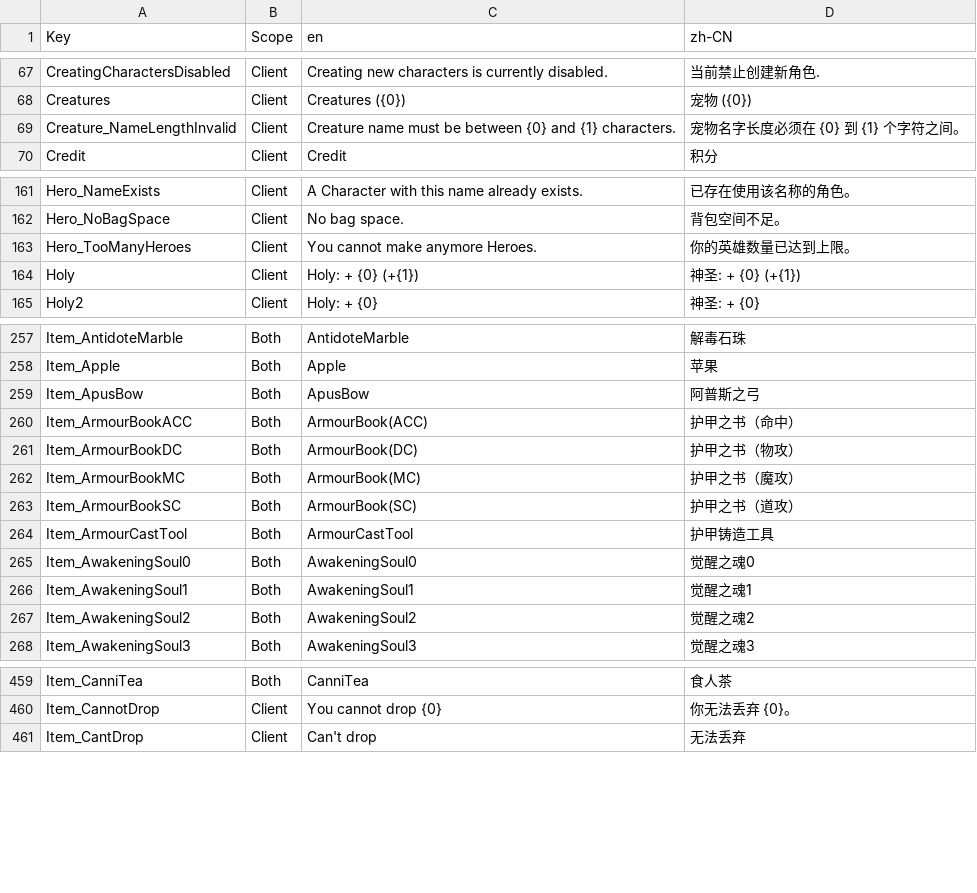
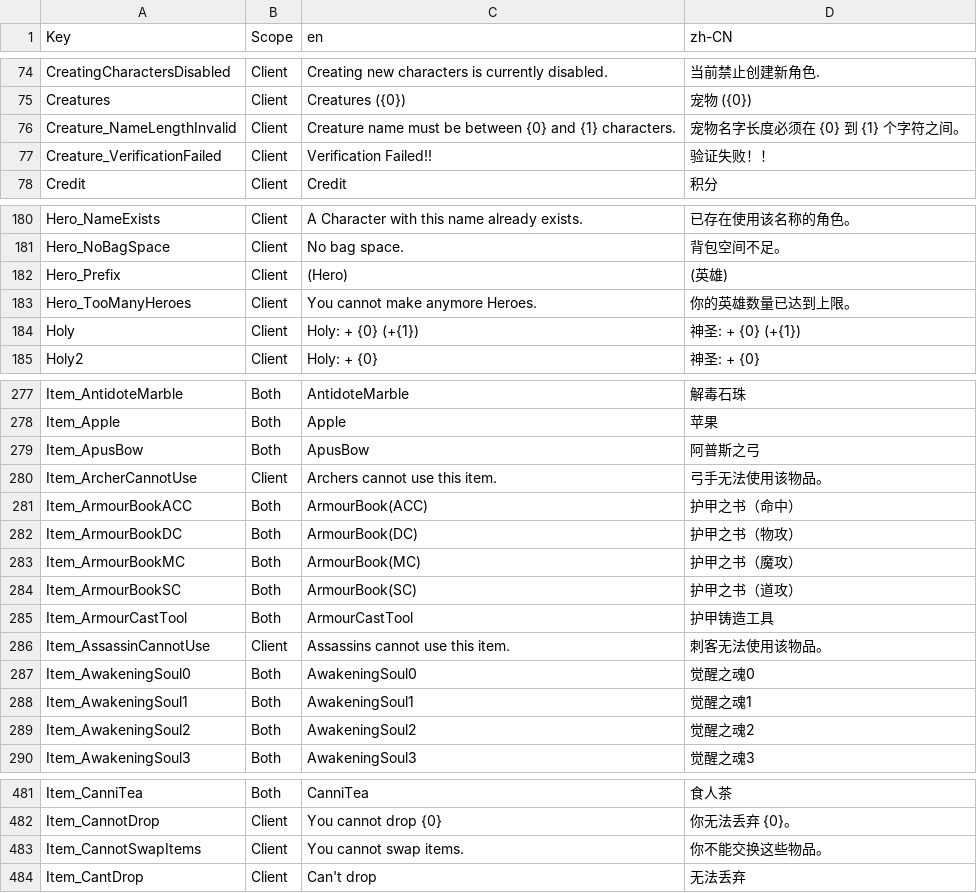
Before and after one commit to xinglinsky/mir2, a CSV file: Shared/Languages.csv, drawn as a sheet; only a part is shown, gaps mark what is left out; the diff covers the shown part only; the diff names each change by its address in the sheet, - before the commit and + after, or states it on an @@ line.

Commit message:
Localize remaining hardcoded strings in item operations, dialogs and NPC interactions to GameLanguage system
Replaced hardcoded English strings with GameLanguage variables in MirGameShopCell (payment type selection, affordability checks), MirItemCell (chat item links, stack splitting, item swapping, guild storage permissions, rental locks, weight checks, class/stat requirements, mount/fishing rod checks), BigMapDialog (pathfinding failures), IntelligentCreatureDialogs (name verification), MainDialogs (group member

```diff
--- a/Shared/Languages.csv
+++ b/Shared/Languages.csv
+row 77: Creature_VerificationFailed | Client | Verification Failed!! | 验证失败！！
+row 182: Hero_Prefix | Client | (Hero) | (英雄)
+row 280: Item_ArcherCannotUse | Client | Archers cannot use this item. | 弓手无法使用该物品。
+row 286: Item_AssassinCannotUse | Client | Assassins cannot use this item. | 刺客无法使用该物品。
+row 483: Item_CannotSwapItems | Client | You cannot swap items. | 你不能交换这些物品。
```
Also changed, not shown: 45 added rows elsewhere in this file, 10 other files.
